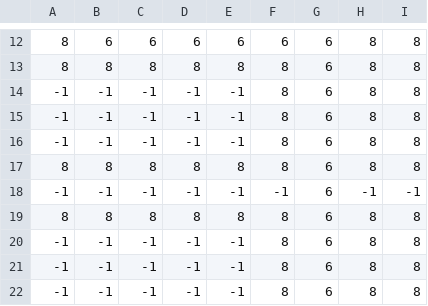
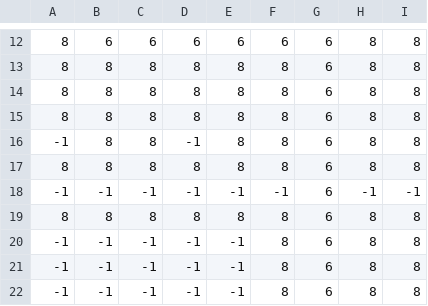
Before and after one commit to KonradWa/Pacman, a CSV file: level/map1.csv, drawn as a sheet; only a part is shown, gaps mark what is left out; the diff names each change by its address in the sheet, - before the commit and + after, or states it on an @@ line.

```diff
--- a/level/map1.csv
+++ b/level/map1.csv
-A14:A15: -1
+A14:A15: 8
-B14:B16: -1
+B14:B16: 8
-C14:C16: -1
+C14:C16: 8
-D14:D15: -1
+D14:D15: 8
-E14:E16: -1
+E14:E16: 8
```
Also changed, not shown: 36 other files.
